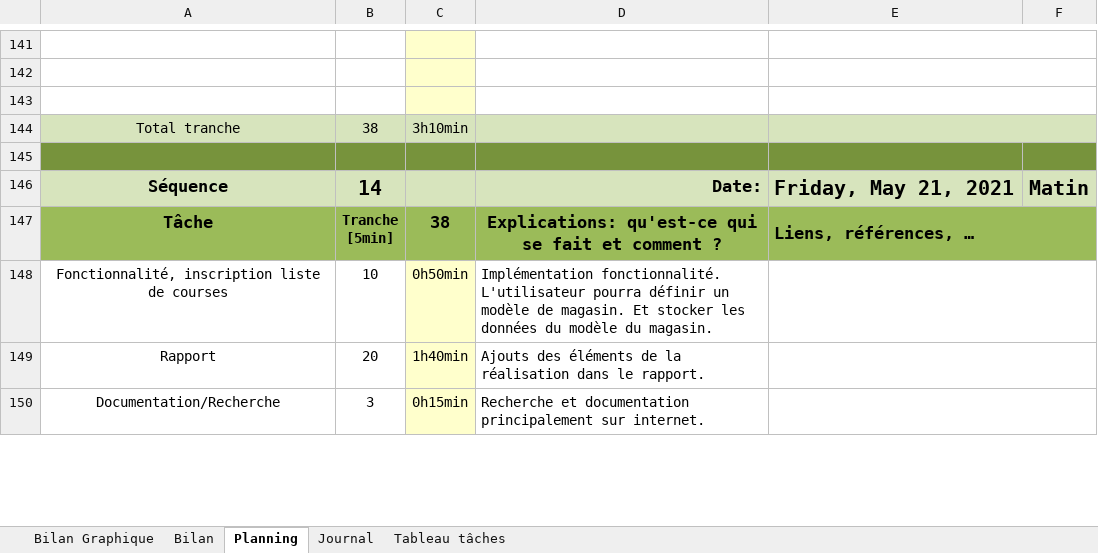
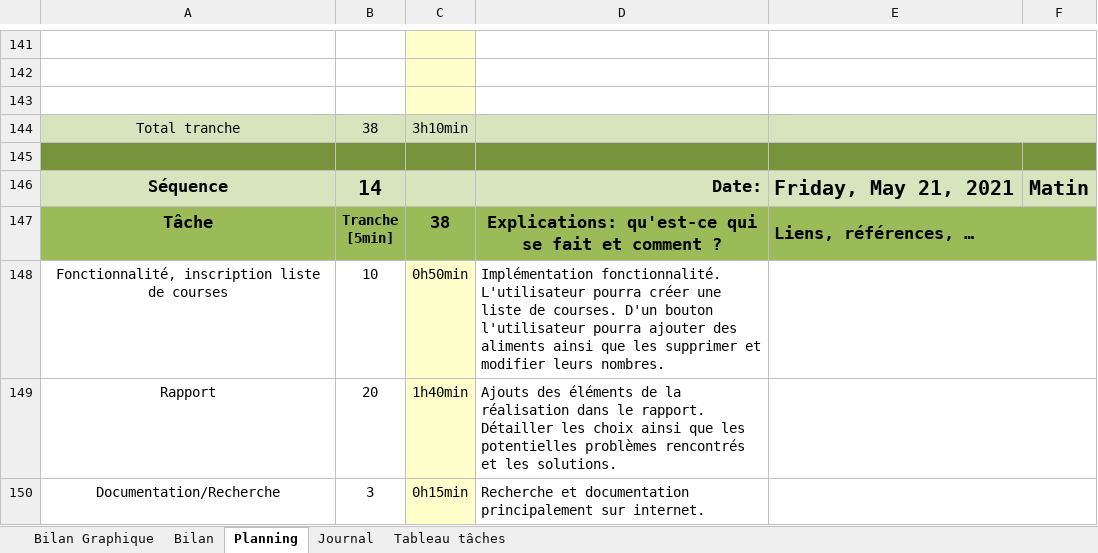
Before and after one commit to LucaBohlen/TPA-ToBuy, an Excel workbook: 1. Planification - Journal de travail/T-TPI-lucabohlen-PlanificationJDT.xlsm, sheet Planning, drawn as a sheet; only a part is shown, gaps mark what is left out; values as stored, in another font and other column widths than the file's, no borders; charts and pictures and conditional formats not drawn; 1 other sheet too large or unreadable and not compared; the diff covers the shown part only; the diff names each change by its address in the sheet, - before the commit and + after, or states it on an @@ line.

Commit message:
JDT + Maquette + Rapport + Planification Initiale
JDT : Ajout tâches effectuées journée
Maquette : Création interfaces graphiques + plan liaison / maquette
Rapport : Début ajout interface graphique
Planification : Ajout planification détaillée dans la planification initiale

```diff
--- a/1. Planification - Journal de travail/T-TPI-lucabohlen-PlanificationJDT.xlsm (sheet Planning)
+++ b/1. Planification - Journal de travail/T-TPI-lucabohlen-PlanificationJDT.xlsm (sheet Planning)
-D148: …L'utilisateur pourra définir un modèle de magasin. Et stocker les données du modèle du magasin.
+D148: …L'utilisateur pourra créer une liste de courses. D'un bouton l'utilisateur pourra ajouter des aliments ainsi que les supprimer et modifier leurs nombres.
-D149: …le rapport.
+D149: …le rapport. Détailler les choix ainsi que les potentielles problèmes rencontrés et les solutions.
```
Also changed, not shown: 31 edited cells elsewhere in this sheet, sheet Journal, formulas that keep their value, charts or pictures, 11 other files.
